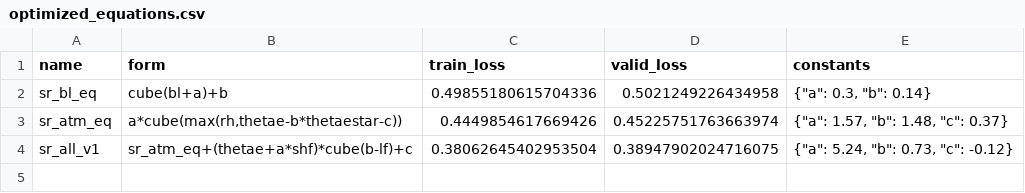
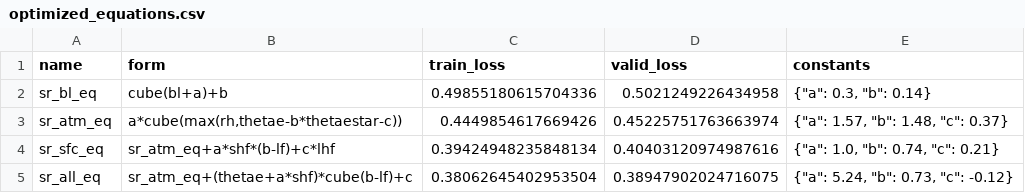
Before and after one commit to savannahferretti/monsoon-discovery, a CSV file: models/sr/optimized_equations.csv, drawn as a sheet.

```diff
--- a/models/sr/optimized_equations.csv
+++ b/models/sr/optimized_equations.csv
@@ -3,2 +3,3 @@ sr_bl_eq,cube(bl+a)+b,0.49855180615704336,0.5021249226434958,"{""a"": 0.3, ""b""
 sr_atm_eq,"a*cube(max(rh,thetae-b*thetaestar-c))",0.4449854617669426,0.45225751763663974,"{""a"": 1.57, ""b"": 1.48, ""c"": 0.37}"
-sr_all_v1,sr_atm_eq+(thetae+a*shf)*cube(b-lf)+c,0.38062645402953504,0.38947902024716075,"{""a"": 5.24, ""b"": 0.73, ""c"": -0.12}"
+sr_sfc_eq,sr_atm_eq+a*shf*(b-lf)+c*lhf,0.39424948235848134,0.40403120974987616,"{""a"": 1.0, ""b"": 0.74, ""c"": 0.21}"
+sr_all_eq,sr_atm_eq+(thetae+a*shf)*cube(b-lf)+c,0.38062645402953504,0.38947902024716075,"{""a"": 5.24, ""b"": 0.73, ""c"": -0.12}"
```
Also changed, not shown: 3 other files.
